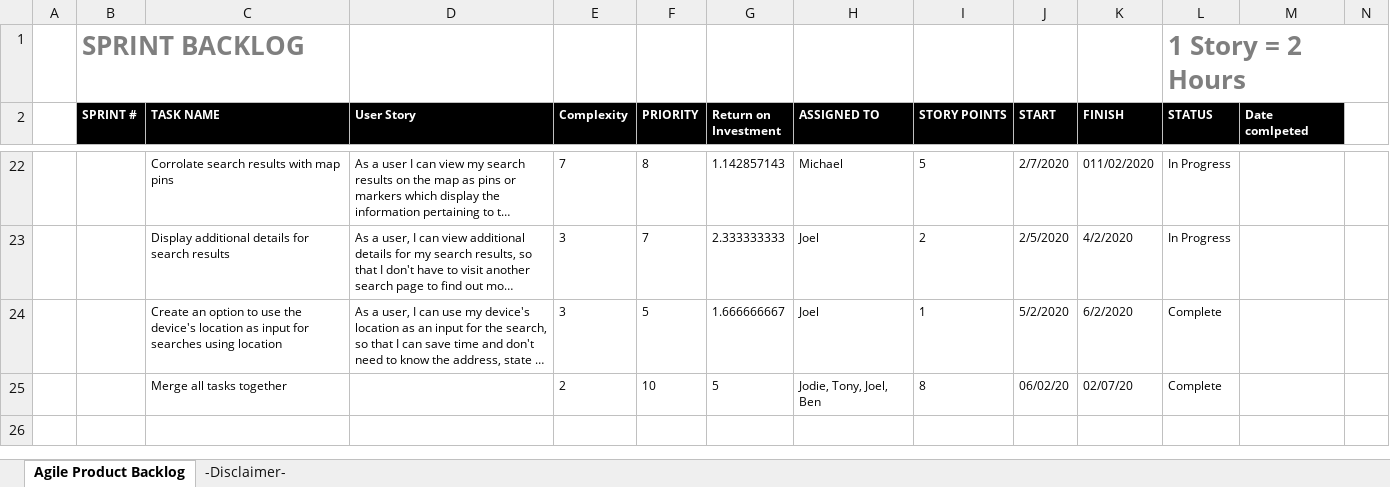
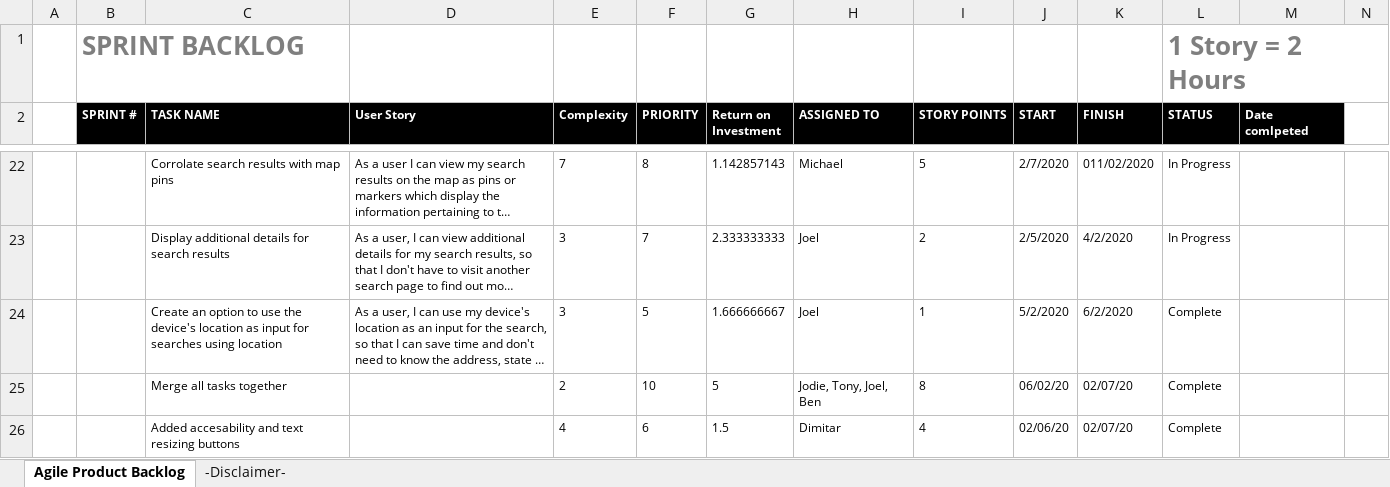
Before and after one commit to WrightTony/Agile-Team-1, an Excel workbook: Sprint 2/Sprint Backlog/Sprint 2 backlog.xlsx, sheet Agile Product Backlog, drawn as a sheet; only a part is shown, gaps mark what is left out; long unchanged cells end in …; values as stored, in another font and other column widths than the file's, no borders; rows hold the shown columns only; the diff names each change by its address in the sheet, - before the commit and + after, or states it on an @@ line.

Commit message:
Updated sprint backlog with Dimitar's tasks.

```diff
--- a/Sprint 2/Sprint Backlog/Sprint 2 backlog.xlsx (sheet Agile Product Backlog)
+++ b/Sprint 2/Sprint Backlog/Sprint 2 backlog.xlsx (sheet Agile Product Backlog)
+row 26:  |  | Added accesability and text resizing buttons |  | 4 | 6 | 1.5 | Dimitar | 4 | 02/06/20 | 02/07/20 | Complete
```
